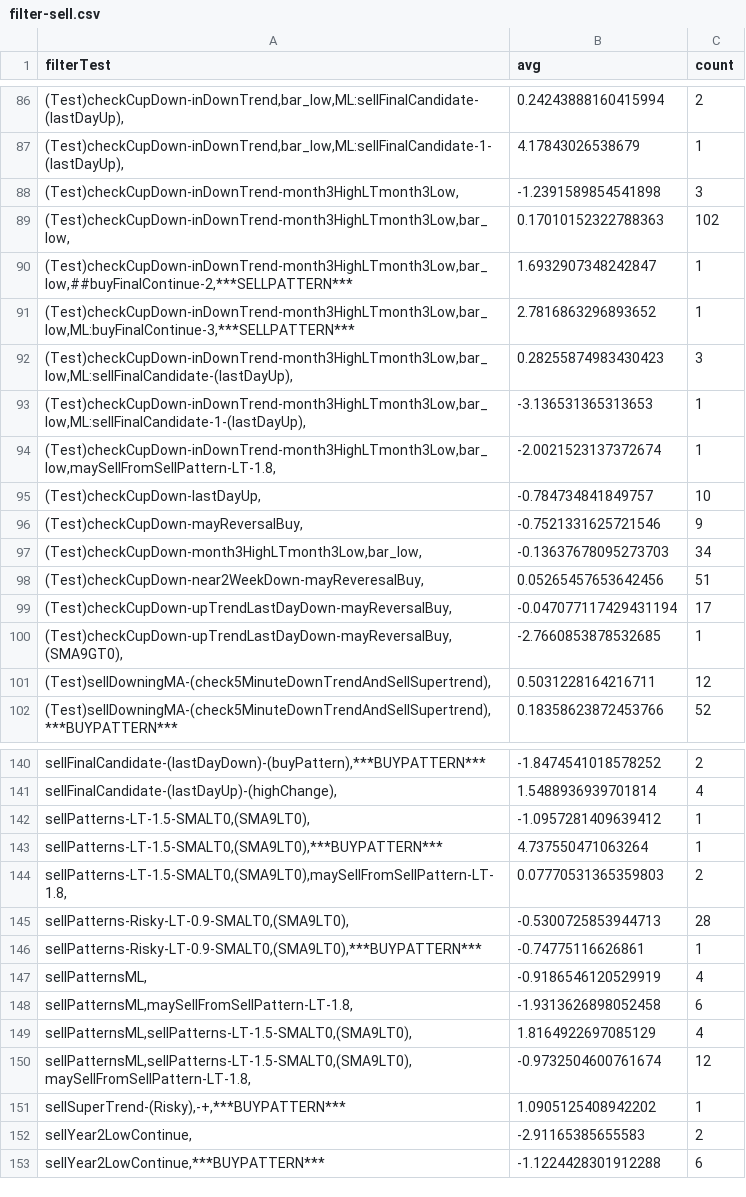
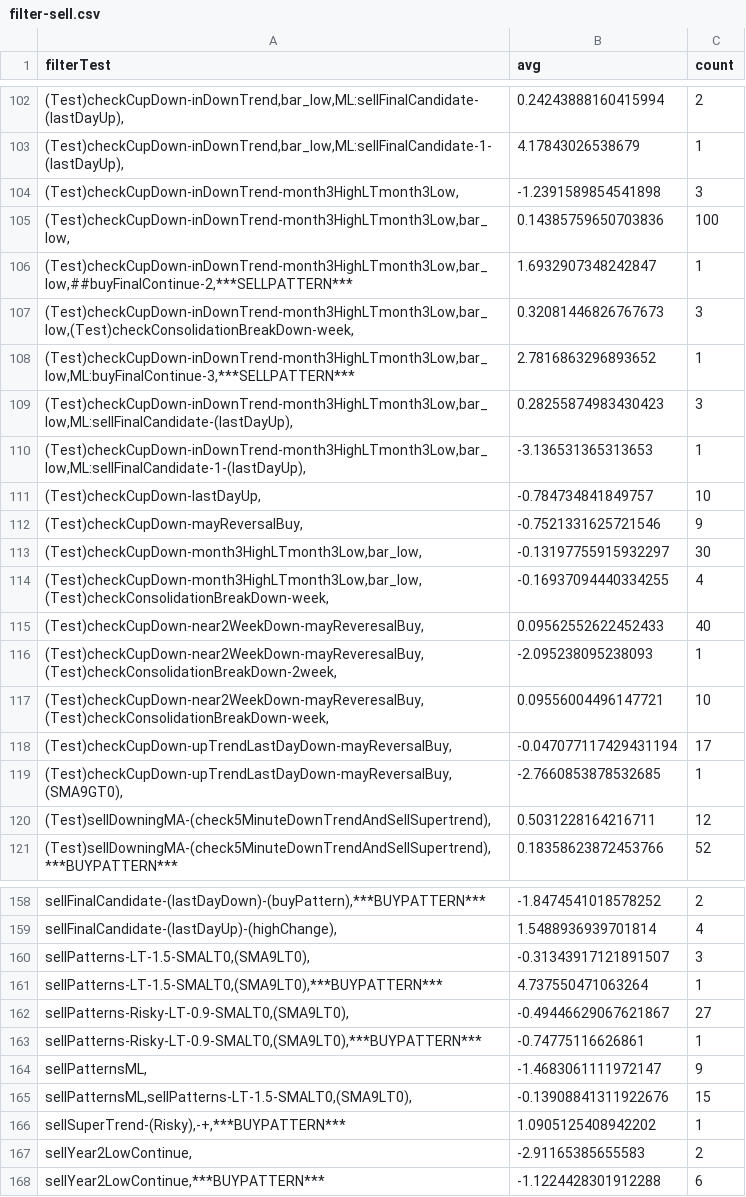
Before and after one commit to omarrohit20/rohit, a CSV file: src/data-import/nselist/filter-sell.csv, drawn as a sheet; only a part is shown, gaps mark what is left out; the diff covers the shown part only.

```diff
--- a/src/data-import/nselist/filter-sell.csv
+++ b/src/data-import/nselist/filter-sell.csv
@@ -88,4 +104,5 @@ filterTest,avg,count
 "(Test)checkCupDown-inDownTrend-month3HighLTmonth3Low,",-1.2391589854541898,3
-"(Test)checkCupDown-inDownTrend-month3HighLTmonth3Low,bar_low,",0.17010152322788363,102
+"(Test)checkCupDown-inDownTrend-month3HighLTmonth3Low,bar_low,",0.14385759650703836,100
 "(Test)checkCupDown-inDownTrend-month3HighLTmonth3Low,bar_low,##buyFinalContinue-2,***SELLPATTERN***",1.6932907348242847,1
+"(Test)checkCupDown-inDownTrend-month3HighLTmonth3Low,bar_low,(Test)checkConsolidationBreakDown-week,",0.32081446826767673,3
 "(Test)checkCupDown-inDownTrend-month3HighLTmonth3Low,bar_low,ML:buyFinalContinue-3,***SELLPATTERN***",2.7816863296893652,1
@@ -93,7 +110,9 @@ filterTest,avg,count
 "(Test)checkCupDown-inDownTrend-month3HighLTmonth3Low,bar_low,ML:sellFinalCandidate-1-(lastDayUp),",-3.136531365313653,1
-"(Test)checkCupDown-inDownTrend-month3HighLTmonth3Low,bar_low,maySellFromSellPattern-LT-1.8,",-2.0021523137372674,1
 "(Test)checkCupDown-lastDayUp,",-0.784734841849757,10
 "(Test)checkCupDown-mayReversalBuy,",-0.7521331625721546,9
-"(Test)checkCupDown-month3HighLTmonth3Low,bar_low,",-0.13637678095273703,34
-"(Test)checkCupDown-near2WeekDown-mayReveresalBuy,",0.05265457653642456,51
+"(Test)checkCupDown-month3HighLTmonth3Low,bar_low,",-0.13197755915932297,30
+"(Test)checkCupDown-month3HighLTmonth3Low,bar_low,(Test)checkConsolidationBreakDown-week,",-0.16937094440334255,4
+"(Test)checkCupDown-near2WeekDown-mayReveresalBuy,",0.09562552622452433,40
+"(Test)checkCupDown-near2WeekDown-mayReveresalBuy,(Test)checkConsolidationBreakDown-2week,",-2.095238095238093,1
+"(Test)checkCupDown-near2WeekDown-mayReveresalBuy,(Test)checkConsolidationBreakDown-week,",0.09556004496147721,10
 "(Test)checkCupDown-upTrendLastDayDown-mayReversalBuy,",-0.047077117429431194,17
@@ -141,11 +159,8 @@ filterTest,avg,count
 "sellFinalCandidate-(lastDayUp)-(highChange),",1.5488936939701814,4
-"sellPatterns-LT-1.5-SMALT0,(SMA9LT0),",-1.0957281409639412,1
+"sellPatterns-LT-1.5-SMALT0,(SMA9LT0),",-0.31343917121891507,3
 "sellPatterns-LT-1.5-SMALT0,(SMA9LT0),***BUYPATTERN***",4.737550471063264,1
-"sellPatterns-LT-1.5-SMALT0,(SMA9LT0),maySellFromSellPattern-LT-1.8,",0.07770531365359803,2
-"sellPatterns-Risky-LT-0.9-SMALT0,(SMA9LT0),",-0.5300725853944713,28
+"sellPatterns-Risky-LT-0.9-SMALT0,(SMA9LT0),",-0.49446629067621867,27
 "sellPatterns-Risky-LT-0.9-SMALT0,(SMA9LT0),***BUYPATTERN***",-0.74775116626861,1
-"sellPatternsML,",-0.9186546120529919,4
-"sellPatternsML,maySellFromSellPattern-LT-1.8,",-1.9313626898052458,6
-"sellPatternsML,sellPatterns-LT-1.5-SMALT0,(SMA9LT0),",1.8164922697085129,4
-"sellPatternsML,sellPatterns-LT-1.5-SMALT0,(SMA9LT0),maySellFromSellPattern-LT-1.8,",-0.9732504600761674,12
+"sellPatternsML,",-1.4683061111972147,9
+"sellPatternsML,sellPatterns-LT-1.5-SMALT0,(SMA9LT0),",-0.13908841311922676,15
 "sellSuperTrend-(Risky),-+,***BUYPATTERN***",1.0905125408942202,1
```
Also changed, not shown: 19 added rows, 4 removed rows and 21 edited cells elsewhere in this file, src/data-import/nselist/filter-buy.csv, src/data-import/nselist/filter-pct-change-buy.csv, 2 other files.
